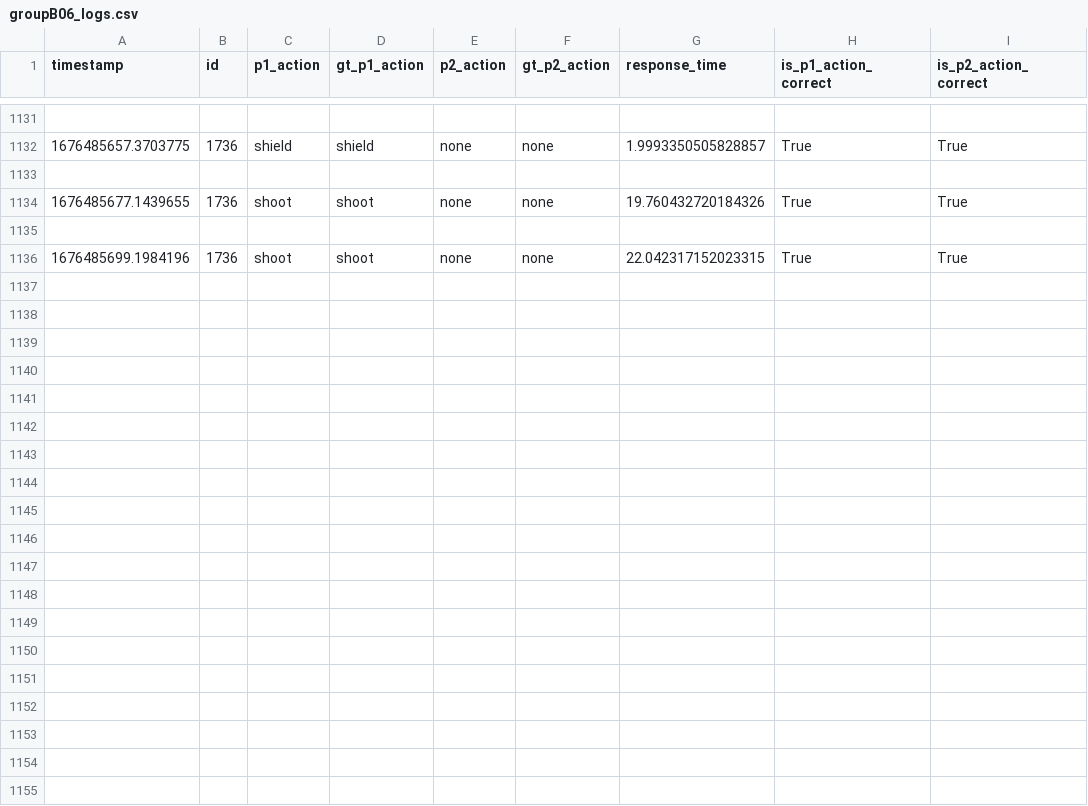
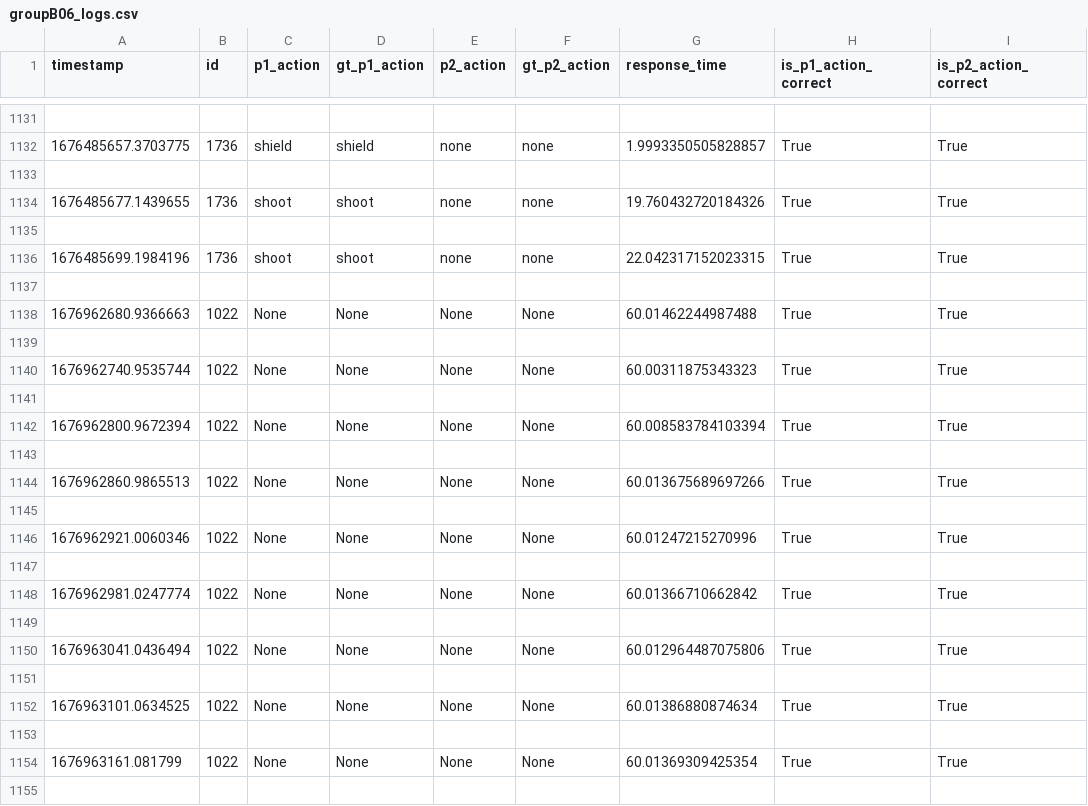
Before and after one commit to CG4002-B06/External_Comm, a CSV file: eval_sever/evaluation_logs/groupB06_logs.csv, drawn as a sheet; only a part is shown, gaps mark what is left out; the diff covers the shown part only.

```diff
--- a/eval_sever/evaluation_logs/groupB06_logs.csv
+++ b/eval_sever/evaluation_logs/groupB06_logs.csv
@@ -1136 +1136,20 @@ timestamp,id,p1_action,gt_p1_action,p2_action,gt_p2_action,response_time,is_p1_a
 1676485699.1984196,1736,shoot,shoot,none,none,22.042317152023315,True,True
+
+1676962680.9366663,1022,None,None,None,None,60.01462244987488,True,True
+
+1676962740.9535744,1022,None,None,None,None,60.00311875343323,True,True
+
+1676962800.9672394,1022,None,None,None,None,60.008583784103394,True,True
+
+1676962860.9865513,1022,None,None,None,None,60.013675689697266,True,True
+
+1676962921.0060346,1022,None,None,None,None,60.01247215270996,True,True
+
+1676962981.0247774,1022,None,None,None,None,60.01366710662842,True,True
+
+1676963041.0436494,1022,None,None,None,None,60.012964487075806,True,True
+
+1676963101.0634525,1022,None,None,None,None,60.01386880874634,True,True
+
+1676963161.081799,1022,None,None,None,None,60.01369309425354,True,True
+
```
Also changed, not shown: 15 added rows elsewhere in this file, 5 other files.
